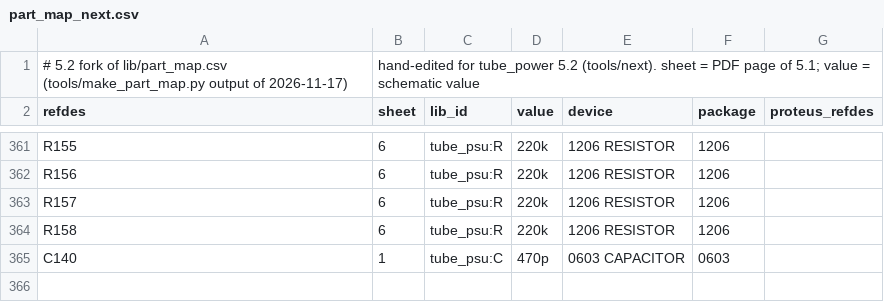
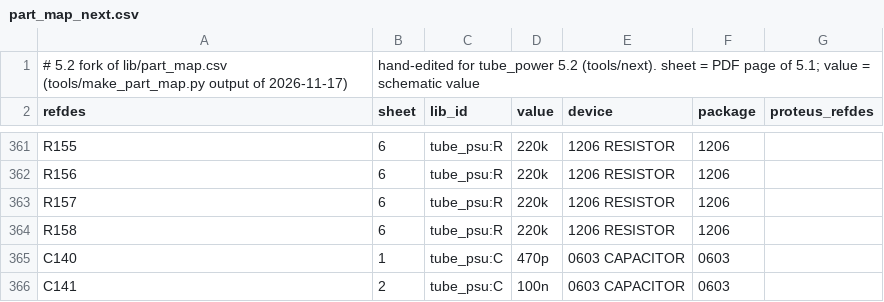
Before and after one commit to johonkanen/tube_psu_kicad, a CSV file: lib/part_map_next.csv, drawn as a sheet; only a part is shown, gaps mark what is left out.

```diff
--- a/lib/part_map_next.csv
+++ b/lib/part_map_next.csv
@@ -365 +365,2 @@ R158,6,tube_psu:R,220k,1206 RESISTOR,1206,
 C140,1,tube_psu:C,470p,0603 CAPACITOR,0603,
+C141,2,tube_psu:C,100n,0603 CAPACITOR,0603,
```
Also changed, not shown: lib/footprint_map_next.csv, lib/jlc_parts_next.csv, 8 other files.
